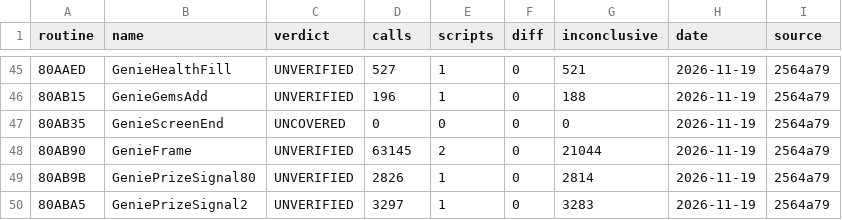
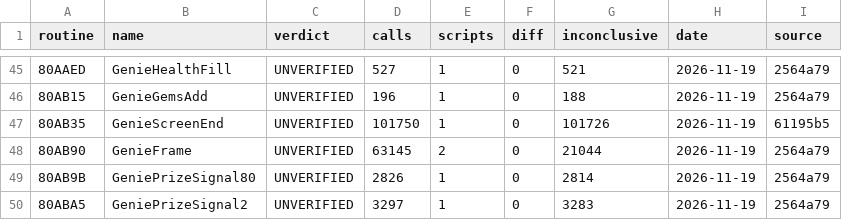
Before and after one commit to jeff-strutb/aladdinsvhc, a CSV file: config/aladdin/t3_live.csv, drawn as a sheet; only a part is shown, gaps mark what is left out.

```diff
--- a/config/aladdin/t3_live.csv
+++ b/config/aladdin/t3_live.csv
@@ -46,3 +46,3 @@ routine,name,verdict,calls,scripts,diff,inconclusive,date,source
 80AB15,GenieGemsAdd,UNVERIFIED,196,1,0,188,2026-11-19,2564a79
-80AB35,GenieScreenEnd,UNCOVERED,0,0,0,0,2026-11-19,2564a79
+80AB35,GenieScreenEnd,UNVERIFIED,101750,1,0,101726,2026-11-19,61195b5
 80AB90,GenieFrame,UNVERIFIED,63145,2,0,21044,2026-11-19,2564a79
```
Also changed, not shown: 2 other files.
